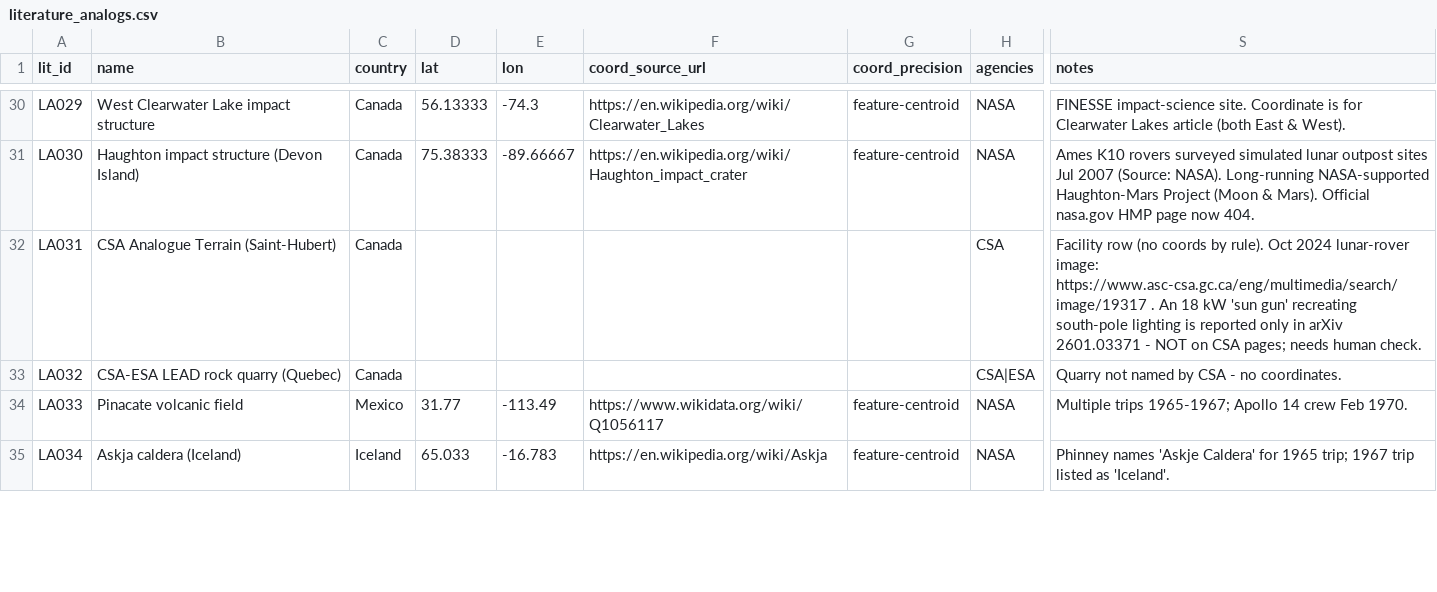
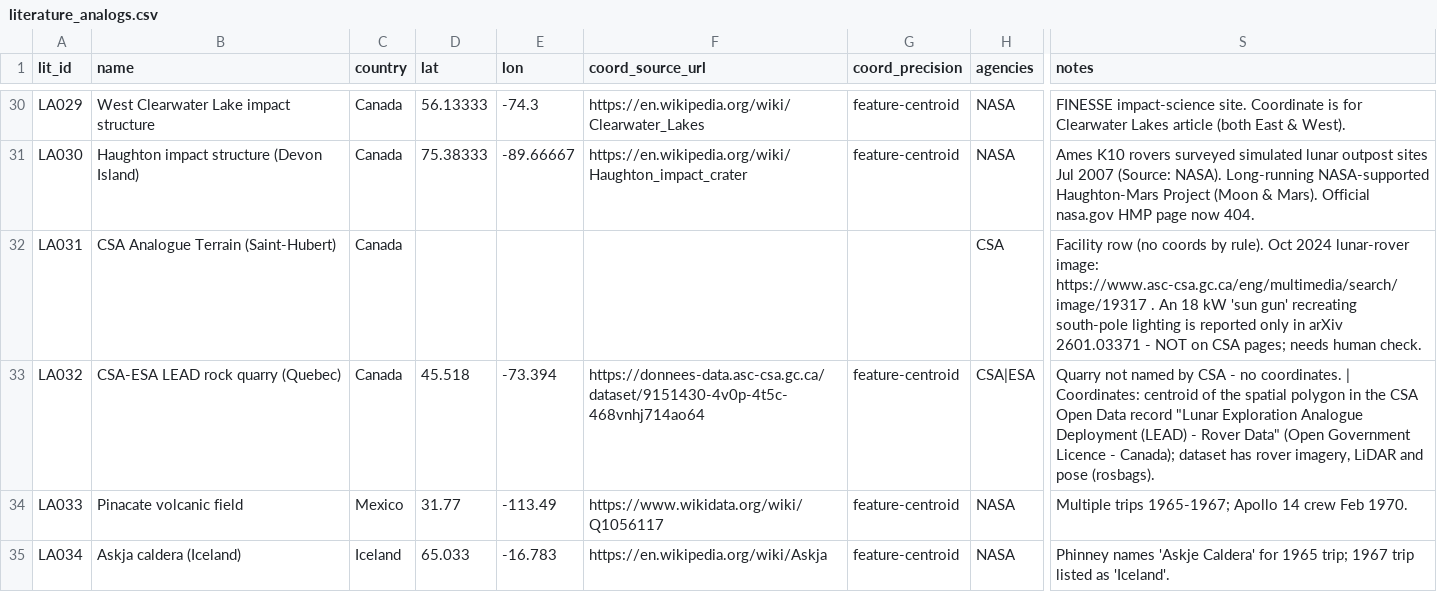
Before and after one commit to felix101930/NASA-SPACE-APPS, a CSV file: data/literature_analogs.csv, drawn as a sheet; only a part is shown, gaps mark what is left out; the diff names each change by its address in the sheet, - before the commit and + after, or states it on an @@ line.

```diff
--- a/data/literature_analogs.csv
+++ b/data/literature_analogs.csv
-D33 (lat): (empty)
+D33 (lat): 45.518
-E33 (lon): (empty)
+E33 (lon): -73.394
-F33 (coord_source_url): (empty)
+F33 (coord_source_url): https://donnees-data.asc-csa.gc.ca/dataset/9151430-4v0p-4t5c-468vnhj714ao64
-G33 (coord_precision): (empty)
+G33 (coord_precision): feature-centroid
-S33 (notes): …no coordinates.
+S33 (notes): …no coordinates. | Coordinates: centroid of the spatial polygon in the CSA Open Data record "Lunar Exploration Analogue Deployment (LEAD) - Rover Data" (Open Government Licence - Canada); dataset has rover imagery, LiDAR and pose (rosbags).
```
